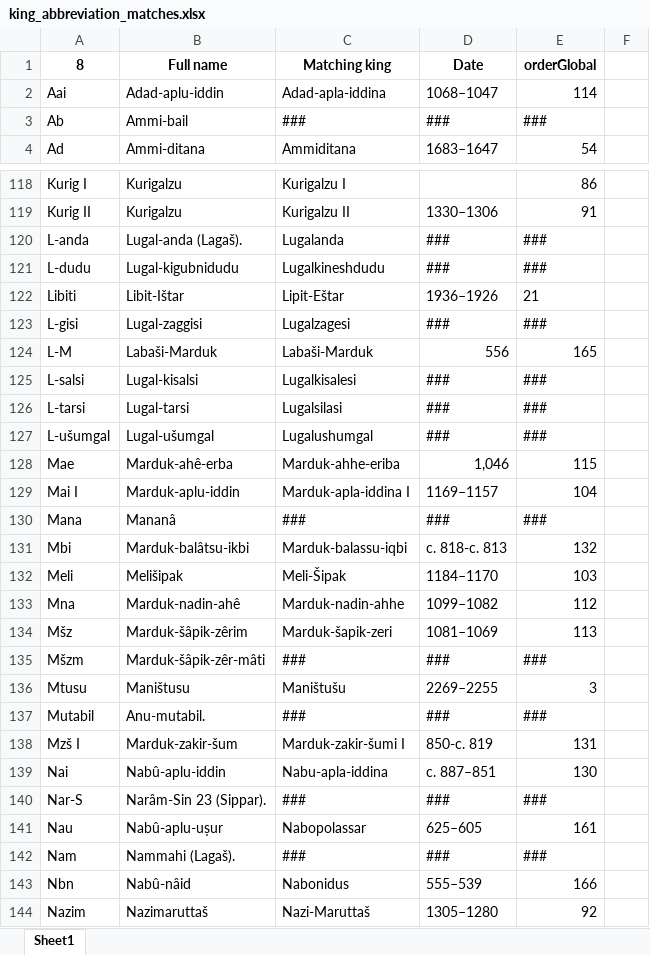
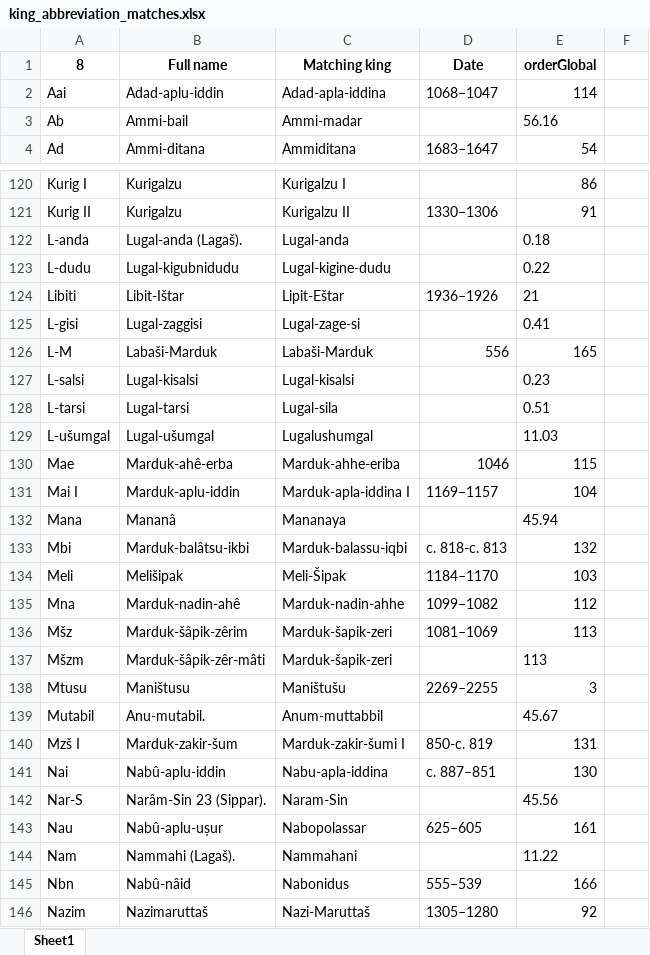
Before and after one commit to ElectronicBabylonianLiterature/fossey-ocr, an Excel workbook: king_abbreviation_matches.xlsx, sheet Sheet1, drawn as a sheet; only a part is shown, gaps mark what is left out; values as stored, in another font and other column widths than the file's, no borders; addresses are those after the commit; the diff covers the shown part only; the diff names each change by its address in the sheet, - before the commit and + after, or states it on an @@ line.

```diff
--- a/king_abbreviation_matches.xlsx (sheet Sheet1)
+++ b/king_abbreviation_matches.xlsx (sheet Sheet1)
-C3 (Matching king): ###
+C3 (Matching king): Ammi-madar
-D3 (Date): ###
+D3 (Date): (empty)
-E3 (orderGlobal): ###
+E3 (orderGlobal): 56.16
-C122 (Matching king): Lugalanda
+C122 (Matching king): Lugal-anda
-D122:D123 (Date): ###
+D122:D123 (Date): (empty)
-E122 (orderGlobal): ###
+E122 (orderGlobal): 0.18
-C123 (Matching king): Lugalkineshdudu
+C123 (Matching king): Lugal-kigine-dudu
-E123 (orderGlobal): ###
+E123 (orderGlobal): 0.22
-C125 (Matching king): Lugalzagesi
+C125 (Matching king): Lugal-zage-si
-D125 (Date): ###
+D125 (Date): (empty)
-E125 (orderGlobal): ###
+E125 (orderGlobal): 0.41
-C127 (Matching king): Lugalkisalesi
+C127 (Matching king): Lugal-kisalsi
-D127:D129 (Date): ###
+D127:D129 (Date): (empty)
-E127 (orderGlobal): ###
+E127 (orderGlobal): 0.23
-C128 (Matching king): Lugalsilasi
+C128 (Matching king): Lugal-sila
-E128 (orderGlobal): ###
+E128 (orderGlobal): 0.51
-E129 (orderGlobal): ###
+E129 (orderGlobal): 11.03
-D130 (Date): 1,046
+D130 (Date): 1046
-C132 (Matching king): ###
+C132 (Matching king): Mananaya
-D132 (Date): ###
+D132 (Date): (empty)
-E132 (orderGlobal): ###
+E132 (orderGlobal): 45.94
-C137 (Matching king): ###
+C137 (Matching king): Marduk-šapik-zeri
-D137 (Date): ###
+D137 (Date): (empty)
-E137 (orderGlobal): ###
+E137 (orderGlobal): 113
-C139 (Matching king): ###
+C139 (Matching king): Anum-muttabbil
-D139 (Date): ###
+D139 (Date): (empty)
-E139 (orderGlobal): ###
+E139 (orderGlobal): 45.67
-C142 (Matching king): ###
+C142 (Matching king): Naram-Sin
-D142 (Date): ###
+D142 (Date): (empty)
-E142 (orderGlobal): ###
+E142 (orderGlobal): 45.56
-C144 (Matching king): ###
+C144 (Matching king): Nammahani
-D144 (Date): ###
+D144 (Date): (empty)
-E144 (orderGlobal): ###
+E144 (orderGlobal): 11.22
```
Also changed, not shown: 8 added rows, 2 removed rows and 65 edited cells elsewhere in this sheet.
